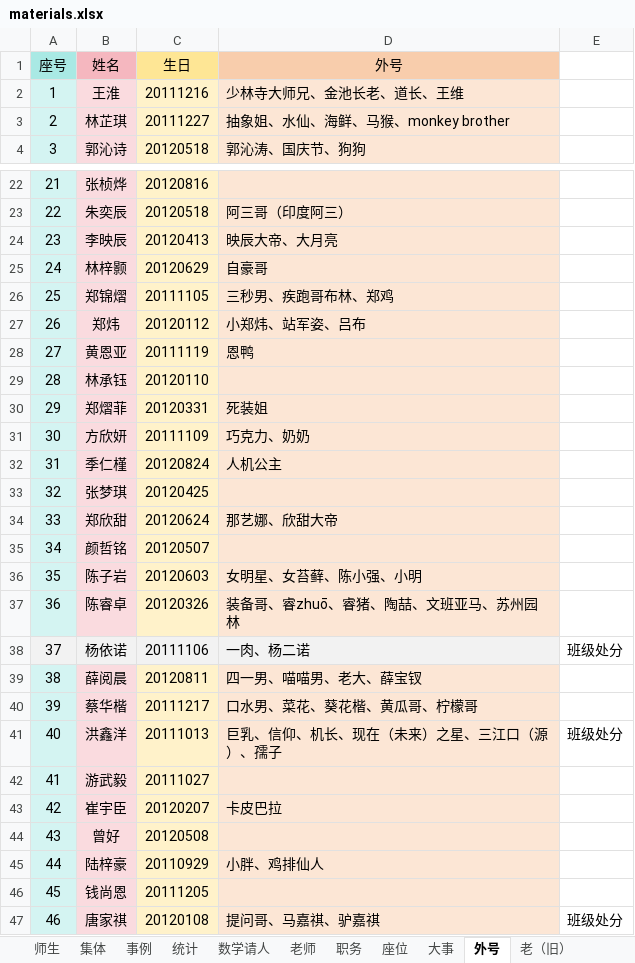
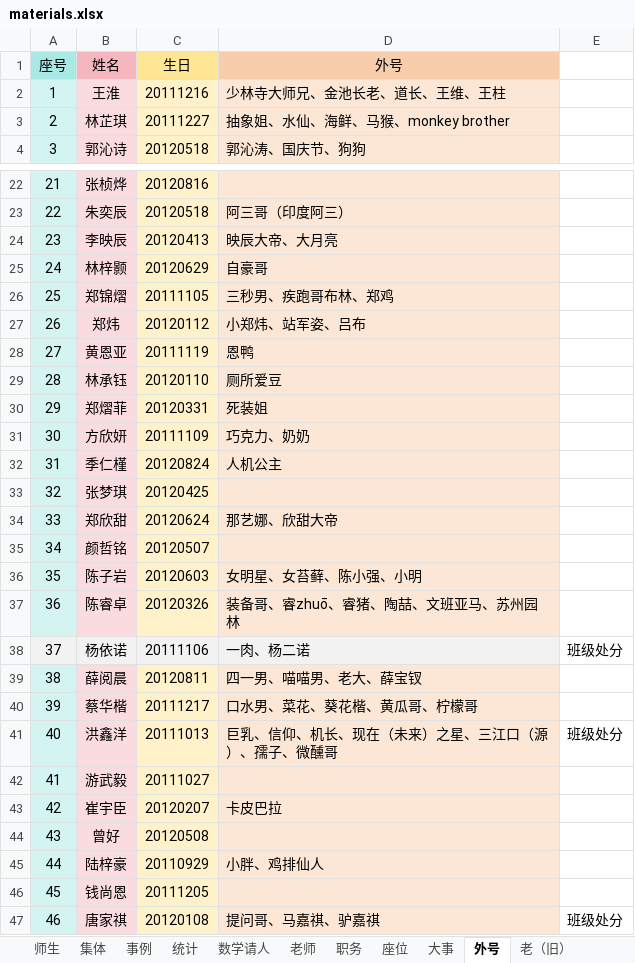
Before and after one commit to dsywy1698/dsywy1698.github.io, an Excel workbook: c/materials.xlsx, sheet 外号, drawn as a sheet; only a part is shown, gaps mark what is left out; values as stored, in another font and other column widths than the file's, no borders; conditional formats not drawn; the diff names each change by its address in the sheet, - before the commit and + after, or states it on an @@ line.

```diff
--- a/c/materials.xlsx (sheet 外号)
+++ b/c/materials.xlsx (sheet 外号)
-D2 (外号): 少林寺大师兄、金池长老、道长、王维
+D2 (外号): 少林寺大师兄、金池长老、道长、王维、王柱
-D29 (外号): (empty)
+D29 (外号): 厕所爱豆
-D41 (外号): 巨乳、信仰、机长、现在（未来）之星、三江口（源）、孺子
+D41 (外号): 巨乳、信仰、机长、现在（未来）之星、三江口（源）、孺子、微醺哥
```
Also changed, not shown: sheet 师生, 6 other files.
